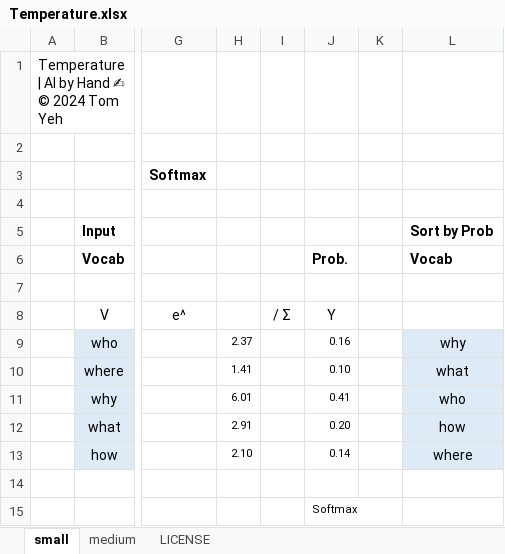
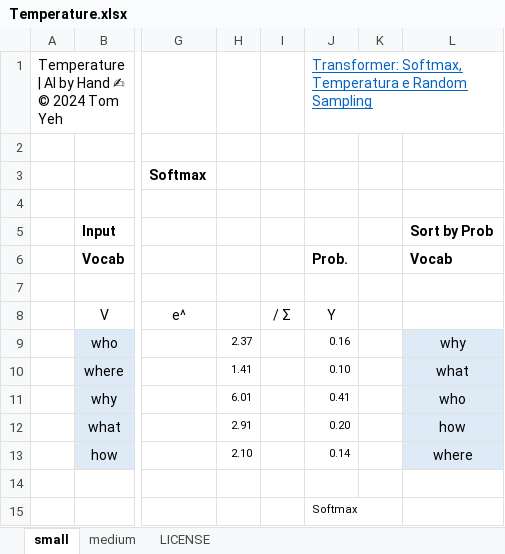
Before and after one commit to aasouzaconsult/engenharia_prompt, an Excel workbook: Temperature.xlsx, sheet small, drawn as a sheet; only a part is shown, gaps mark what is left out; values as stored, in another font and other column widths than the file's, no borders; conditional formats not drawn; the diff names each change by its address in the sheet, - before the commit and + after, or states it on an @@ line.

Commit message:
Add files via upload

```diff
--- a/Temperature.xlsx (sheet small)
+++ b/Temperature.xlsx (sheet small)
-J1: (empty)
+J1: Transformer: Softmax, Temperatura e Random Sampling
```
Also changed, not shown: sheet medium.
